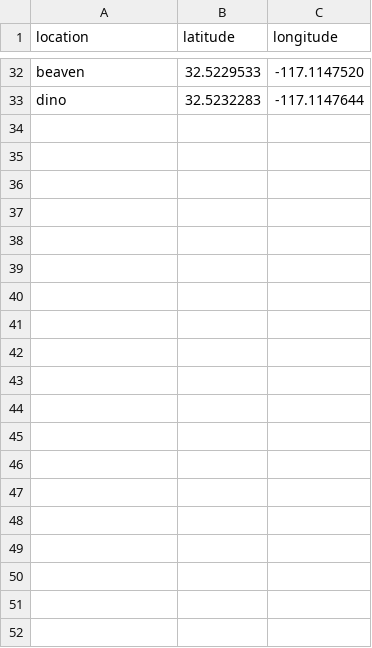
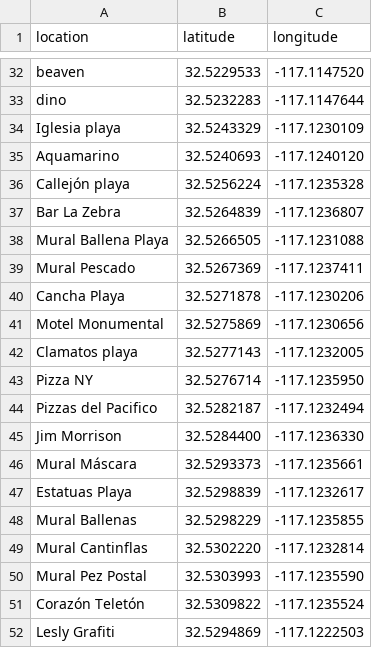
Before and after one commit to manoloesparta/stuff, a CSV file: poketsp/raw.csv, drawn as a sheet; only a part is shown, gaps mark what is left out; the diff covers the shown part only.

Commit message:
typos & new data

```diff
--- a/poketsp/raw.csv
+++ b/poketsp/raw.csv
@@ -33 +33,20 @@ beaven,32.5229533,-117.1147520
 dino,32.5232283,-117.1147644
+Iglesia playa, 32.5243329, -117.1230109
+Aquamarino, 32.5240693, -117.1240120
+Callejón playa, 32.5256224, -117.1235328
+Bar La Zebra, 32.5264839, -117.1236807
+Mural Ballena Playa, 32.5266505, -117.1231088
+Mural Pescado, 32.5267369, -117.1237411
+Cancha Playa, 32.5271878, -117.1230206
+Motel Monumental, 32.5275869, -117.1230656
+Clamatos playa, 32.5277143, -117.1232005
+Pizza NY, 32.5276714, -117.1235950
+Pizzas del Pacifico, 32.5282187, -117.1232494
+Jim Morrison, 32.5284400, -117.1236330
+Mural Máscara, 32.5293373, -117.1235661
+Estatuas Playa, 32.5298839, -117.1232617
+Mural Ballenas, 32.5298229, -117.1235855
+Mural Cantinflas, 32.5302220, -117.1232814
+Mural Pez Postal, 32.5303993, -117.1235590
+Corazón Teletón, 32.5309822, -117.1235524
+Lesly Grafiti, 32.5294869, -117.1222503
```
Also changed, not shown: 9 added rows elsewhere in this file, poketsp/normal.csv, 5 other files.
